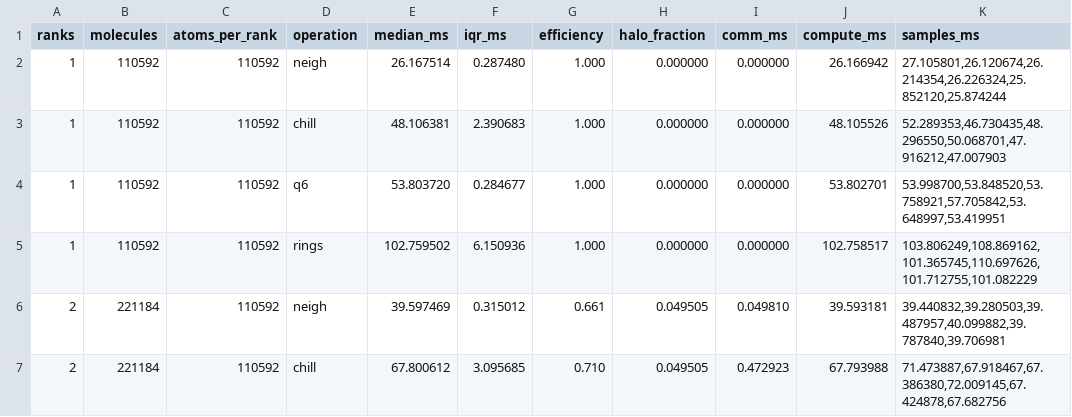
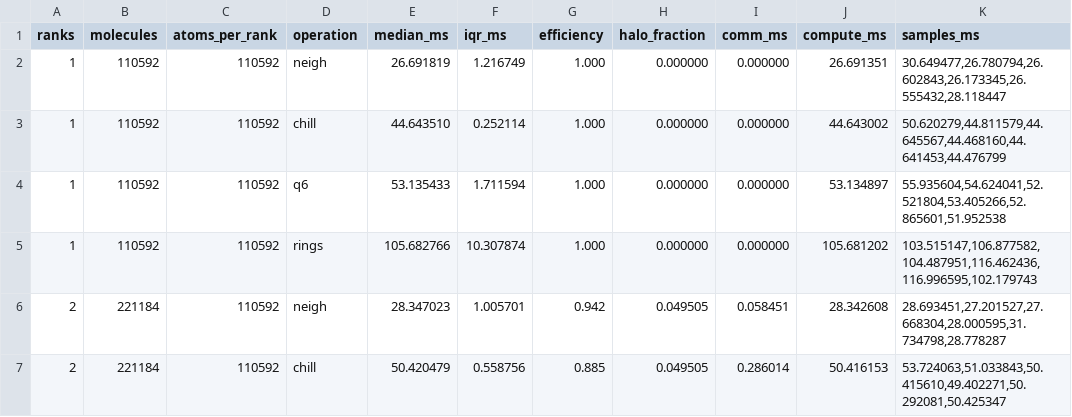
Before and after one commit to d-SEAMS/seams-core, a CSV file: benchmarks/weak-scale.csv, drawn as a sheet; only a part is shown; the diff covers the shown part only.

```diff
--- a/benchmarks/weak-scale.csv
+++ b/benchmarks/weak-scale.csv
@@ -1,7 +1,7 @@
 ranks,molecules,atoms_per_rank,operation,median_ms,iqr_ms,efficiency,halo_fraction,comm_ms,compute_ms,samples_ms
-1,110592,110592,neigh,26.167514,0.287480,1.000,0.000000,0.000000,26.166942,"27.105801,26.120674,26.214354,26.226324,25.852120,25.874244"
-1,110592,110592,chill,48.106381,2.390683,1.000,0.000000,0.000000,48.105526,"52.289353,46.730435,48.296550,50.068701,47.916212,47.007903"
-1,110592,110592,q6,53.803720,0.284677,1.000,0.000000,0.000000,53.802701,"53.998700,53.848520,53.758921,57.705842,53.648997,53.419951"
-1,110592,110592,rings,102.759502,6.150936,1.000,0.000000,0.000000,102.758517,"103.806249,108.869162,101.365745,110.697626,101.712755,101.082229"
-2,221184,110592,neigh,39.597469,0.315012,0.661,0.049505,0.049810,39.593181,"39.440832,39.280503,39.487957,40.099882,39.787840,39.706981"
-2,221184,110592,chill,67.800612,3.095685,0.710,0.049505,0.472923,67.793988,"71.473887,67.918467,67.386380,72.009145,67.424878,67.682756"
+1,110592,110592,neigh,26.691819,1.216749,1.000,0.000000,0.000000,26.691351,"30.649477,26.780794,26.602843,26.173345,26.555432,28.118447"
+1,110592,110592,chill,44.643510,0.252114,1.000,0.000000,0.000000,44.643002,"50.620279,44.811579,44.645567,44.468160,44.641453,44.476799"
+1,110592,110592,q6,53.135433,1.711594,1.000,0.000000,0.000000,53.134897,"55.935604,54.624041,52.521804,53.405266,52.865601,51.952538"
+1,110592,110592,rings,105.682766,10.307874,1.000,0.000000,0.000000,105.681202,"103.515147,106.877582,104.487951,116.462436,116.996595,102.179743"
+2,221184,110592,neigh,28.347023,1.005701,0.942,0.049505,0.058451,28.342608,"28.693451,27.201527,27.668304,28.000595,31.734798,28.778287"
+2,221184,110592,chill,50.420479,0.558756,0.885,0.049505,0.286014,50.416153,"53.724063,51.033843,50.415610,49.402271,50.292081,50.425347"
```
Also changed, not shown: 60 edited cells elsewhere in this file, benchmarks/rank-scale.csv, 3 other files.
